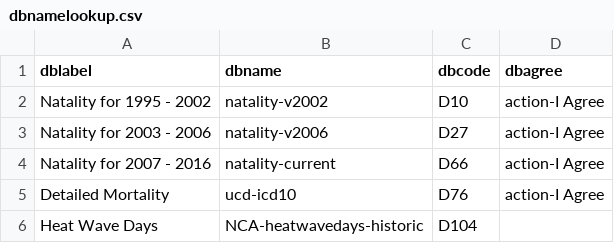
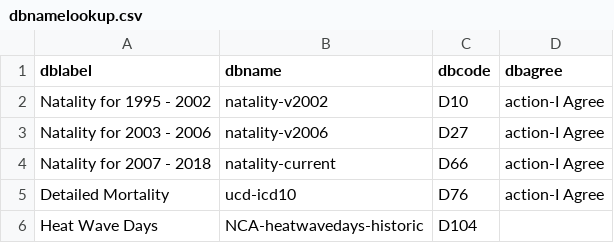
Before and after one commit to socdataR/wonderapi, a CSV file: data-raw/dbnamelookup.csv, drawn as a sheet.

Commit message:
2016 -->2018

```diff
--- a/data-raw/dbnamelookup.csv
+++ b/data-raw/dbnamelookup.csv
@@ -3,3 +3,3 @@ Natality for 1995 - 2002,natality-v2002,D10,action-I Agree
 Natality for 2003 - 2006,natality-v2006,D27,action-I Agree
-Natality for 2007 - 2016,natality-current,D66,action-I Agree
+Natality for 2007 - 2018,natality-current,D66,action-I Agree
 Detailed Mortality,ucd-icd10,D76,action-I Agree
```
